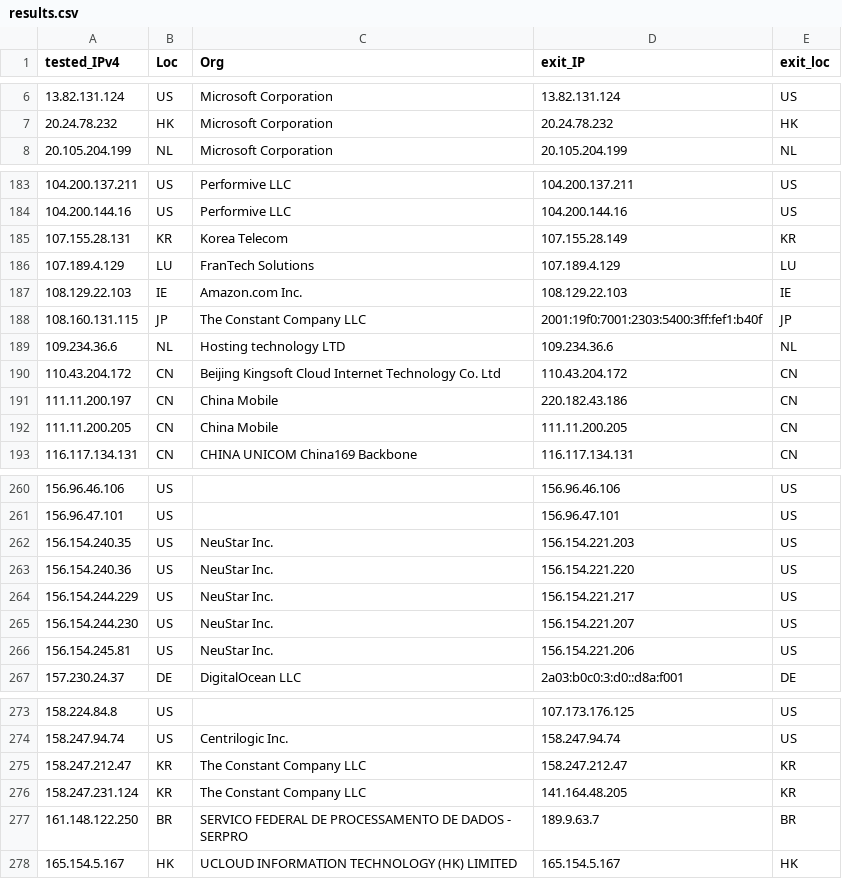
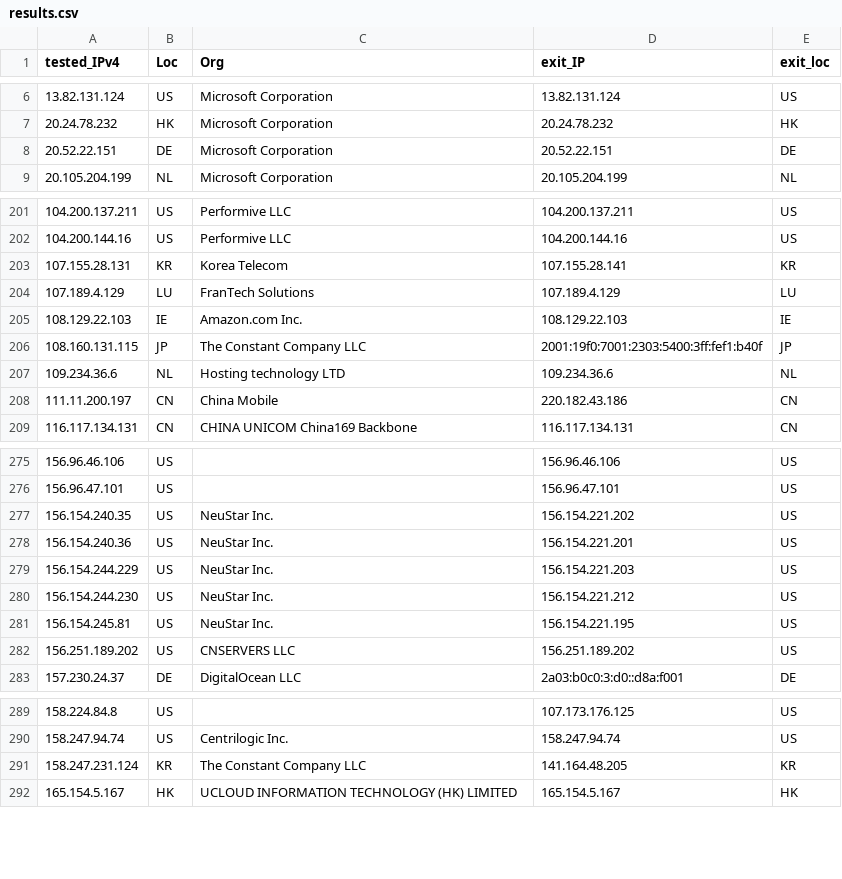
Before and after one commit to tr1s7an/Unofficial-Cloudflare-nodes, a CSV file: results.csv, drawn as a sheet; only a part is shown, gaps mark what is left out; the diff covers the shown part only.

```diff
--- a/results.csv
+++ b/results.csv
@@ -7,2 +7,3 @@ tested_IPv4,Loc,Org,exit_IP,exit_loc
 20.24.78.232,HK,Microsoft Corporation,20.24.78.232,HK
+20.52.22.151,DE,Microsoft Corporation,20.52.22.151,DE
 20.105.204.199,NL,Microsoft Corporation,20.105.204.199,NL
@@ -184,3 +202,3 @@ tested_IPv4,Loc,Org,exit_IP,exit_loc
 104.200.144.16,US,Performive LLC,104.200.144.16,US
-107.155.28.131,KR,Korea Telecom,107.155.28.149,KR
+107.155.28.131,KR,Korea Telecom,107.155.28.141,KR
 107.189.4.129,LU,FranTech Solutions,107.189.4.129,LU
@@ -189,5 +207,3 @@ tested_IPv4,Loc,Org,exit_IP,exit_loc
 109.234.36.6,NL,Hosting technology LTD,109.234.36.6,NL
-110.43.204.172,CN,Beijing Kingsoft Cloud Internet Technology Co.  Ltd,110.43.204.172,CN
 111.11.200.197,CN,China Mobile,220.182.43.186,CN
-111.11.200.205,CN,China Mobile,111.11.200.205,CN
 116.117.134.131,CN,CHINA UNICOM China169 Backbone,116.117.134.131,CN
@@ -261,7 +276,8 @@ tested_IPv4,Loc,Org,exit_IP,exit_loc
 156.96.47.101,US,,156.96.47.101,US
-156.154.240.35,US,NeuStar  Inc.,156.154.221.203,US
-156.154.240.36,US,NeuStar  Inc.,156.154.221.220,US
-156.154.244.229,US,NeuStar  Inc.,156.154.221.217,US
-156.154.244.230,US,NeuStar  Inc.,156.154.221.207,US
-156.154.245.81,US,NeuStar  Inc.,156.154.221.206,US
+156.154.240.35,US,NeuStar  Inc.,156.154.221.202,US
+156.154.240.36,US,NeuStar  Inc.,156.154.221.201,US
+156.154.244.229,US,NeuStar  Inc.,156.154.221.203,US
+156.154.244.230,US,NeuStar  Inc.,156.154.221.212,US
+156.154.245.81,US,NeuStar  Inc.,156.154.221.195,US
+156.251.189.202,US,CNSERVERS LLC,156.251.189.202,US
 157.230.24.37,DE,DigitalOcean  LLC,2a03:b0c0:3:d0::d8a:f001,DE
@@ -274,5 +290,3 @@ tested_IPv4,Loc,Org,exit_IP,exit_loc
 158.247.94.74,US,Centrilogic  Inc.,158.247.94.74,US
-158.247.212.47,KR,The Constant Company  LLC,158.247.212.47,KR
 158.247.231.124,KR,The Constant Company  LLC,141.164.48.205,KR
-161.148.122.250,BR,SERVICO FEDERAL DE PROCESSAMENTO DE DADOS - SERPRO,189.9.63.7,BR
 165.154.5.167,HK,UCLOUD INFORMATION TECHNOLOGY (HK) LIMITED,165.154.5.167,HK
```
Also changed, not shown: 26 added rows, 3 removed rows and 14 edited cells elsewhere in this file.
